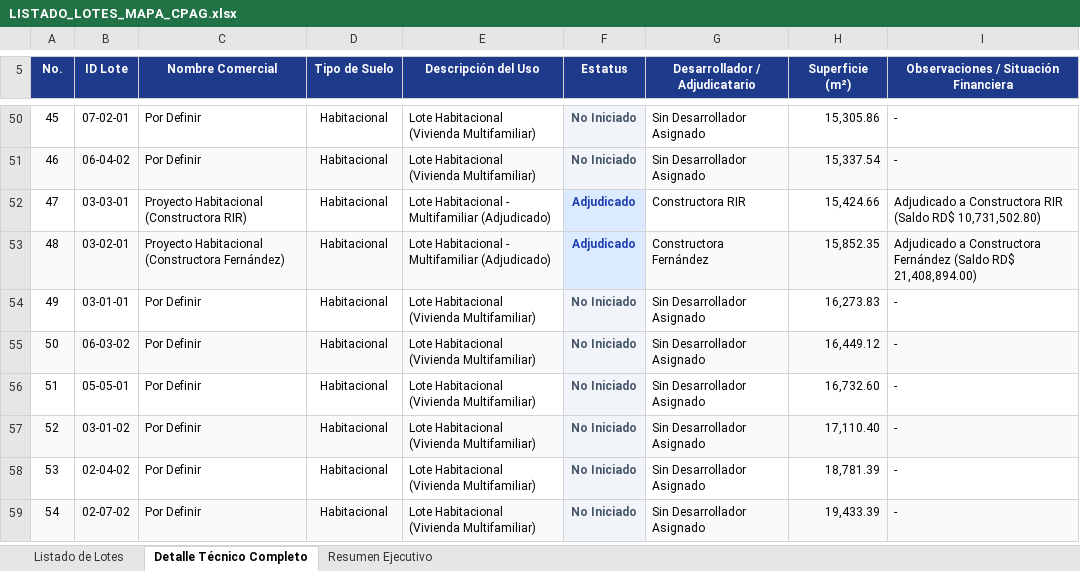
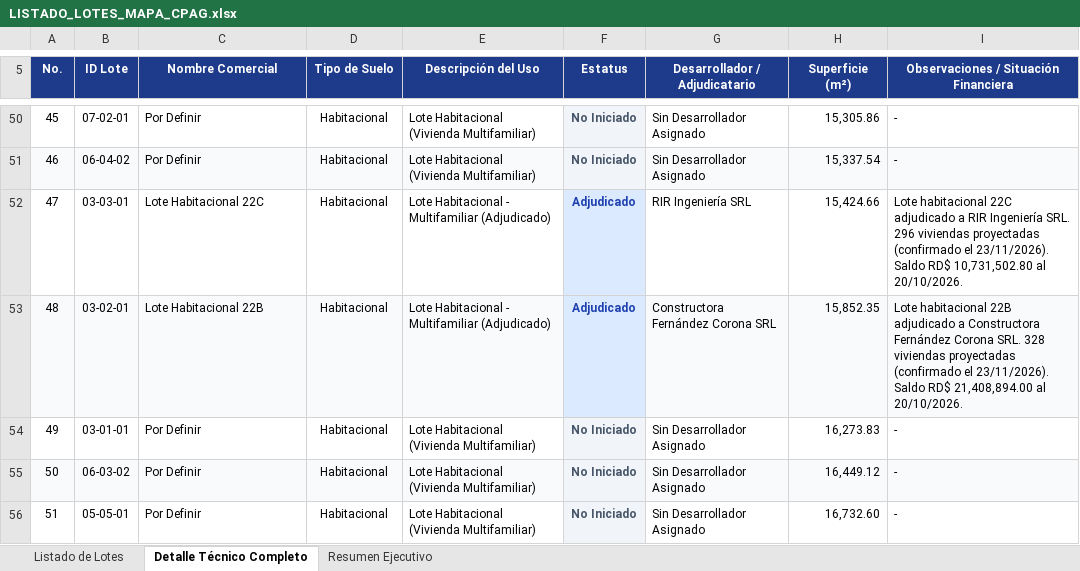
Before and after one commit to jesusx26x/Mapa-CJB-3D, an Excel workbook: LISTADO_LOTES_MAPA_CPAG.xlsx, sheet Detalle Técnico Completo, drawn as a sheet; only a part is shown, gaps mark what is left out; the shorter side is filled out with more unchanged rows; values as stored, in another font and other column widths than the file's, no borders; the diff names each change by its address in the sheet, - before the commit and + after, or states it on an @@ line.

```diff
--- a/LISTADO_LOTES_MAPA_CPAG.xlsx (sheet Detalle Técnico Completo)
+++ b/LISTADO_LOTES_MAPA_CPAG.xlsx (sheet Detalle Técnico Completo)
-C52 (Nombre Comercial): Proyecto Habitacional (Constructora RIR)
+C52 (Nombre Comercial): Lote Habitacional 22C
-G52 (Desarrollador / Adjudicatario): Constructora RIR
+G52 (Desarrollador / Adjudicatario): RIR Ingeniería SRL
-I52: Adjudicado a Constructora RIR (Saldo RD$ 10,731,502.80)
+I52: Lote habitacional 22C adjudicado a RIR Ingeniería SRL. 296 viviendas proyectadas (confirmado el 23/11/2026). Saldo RD$ 10,731,502.80 al 20/10/2026.
-C53 (Nombre Comercial): Proyecto Habitacional (Constructora Fernández)
+C53 (Nombre Comercial): Lote Habitacional 22B
-G53 (Desarrollador / Adjudicatario): Constructora Fernández
+G53 (Desarrollador / Adjudicatario): Constructora Fernández Corona SRL
-I53: Adjudicado a Constructora Fernández (Saldo RD$ 21,408,894.00)
+I53: Lote habitacional 22B adjudicado a Constructora Fernández Corona SRL. 328 viviendas proyectadas (confirmado el 23/11/2026). Saldo RD$ 21,408,894.00 al 20/10/2026.
```
Also changed, not shown: sheet Listado de Lotes, MAPA CPAG/lotesv CPAG.xlsx, 5 other files.
